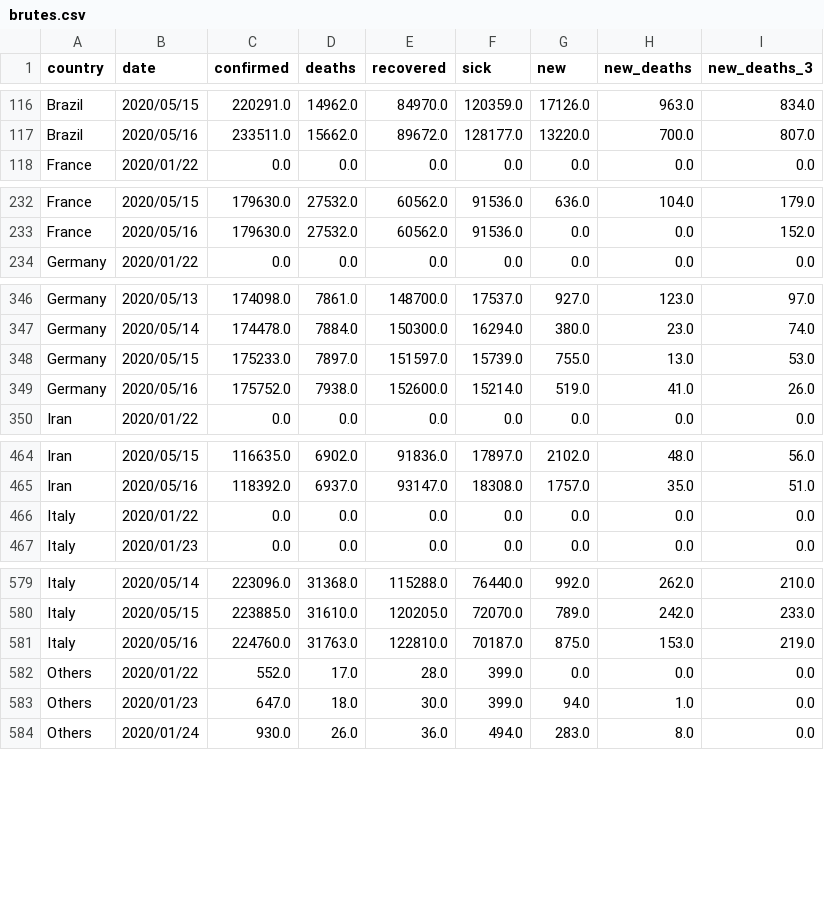
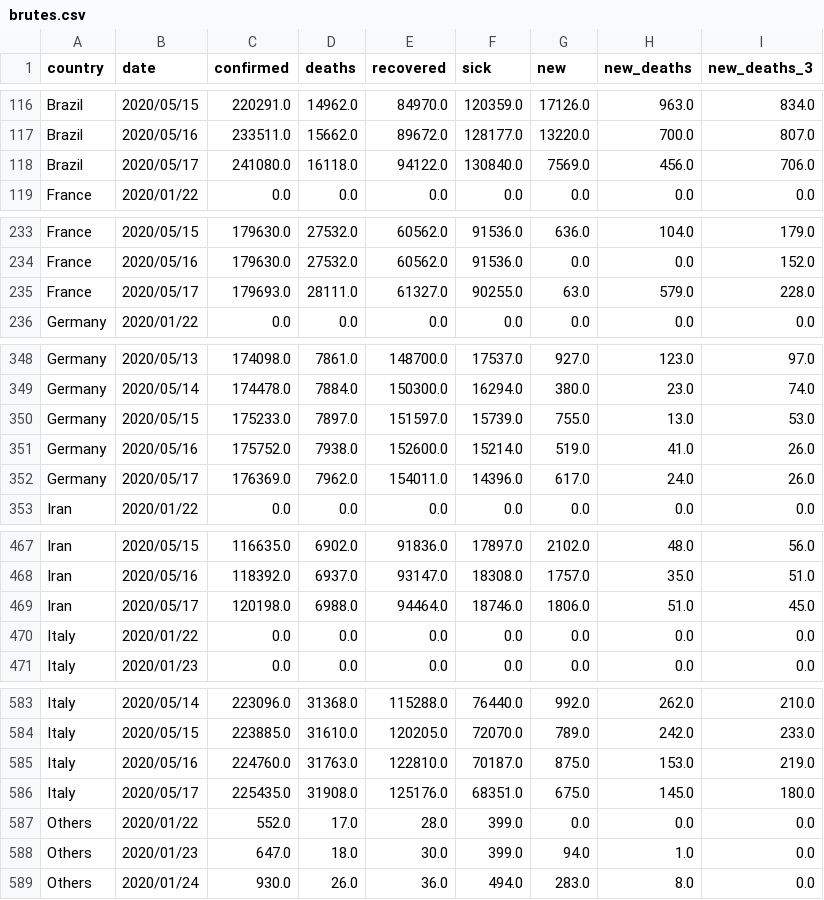
Before and after one commit to Cohhort/Covid19, a CSV file: public/data/brutes.csv, drawn as a sheet; only a part is shown, gaps mark what is left out; the diff covers the shown part only.

```diff
--- a/public/data/brutes.csv
+++ b/public/data/brutes.csv
@@ -117,2 +117,3 @@ Brazil,2020/05/15,220291.0,14962.0,84970.0,120359.0,17126.0,963.0,834.0
 Brazil,2020/05/16,233511.0,15662.0,89672.0,128177.0,13220.0,700.0,807.0
+Brazil,2020/05/17,241080.0,16118.0,94122.0,130840.0,7569.0,456.0,706.0
 France,2020/01/22,0.0,0.0,0.0,0.0,0.0,0.0,0.0
@@ -233,2 +234,3 @@ France,2020/05/15,179630.0,27532.0,60562.0,91536.0,636.0,104.0,179.0
 France,2020/05/16,179630.0,27532.0,60562.0,91536.0,0.0,0.0,152.0
+France,2020/05/17,179693.0,28111.0,61327.0,90255.0,63.0,579.0,228.0
 Germany,2020/01/22,0.0,0.0,0.0,0.0,0.0,0.0,0.0
@@ -349,2 +351,3 @@ Germany,2020/05/15,175233.0,7897.0,151597.0,15739.0,755.0,13.0,53.0
 Germany,2020/05/16,175752.0,7938.0,152600.0,15214.0,519.0,41.0,26.0
+Germany,2020/05/17,176369.0,7962.0,154011.0,14396.0,617.0,24.0,26.0
 Iran,2020/01/22,0.0,0.0,0.0,0.0,0.0,0.0,0.0
@@ -465,2 +468,3 @@ Iran,2020/05/15,116635.0,6902.0,91836.0,17897.0,2102.0,48.0,56.0
 Iran,2020/05/16,118392.0,6937.0,93147.0,18308.0,1757.0,35.0,51.0
+Iran,2020/05/17,120198.0,6988.0,94464.0,18746.0,1806.0,51.0,45.0
 Italy,2020/01/22,0.0,0.0,0.0,0.0,0.0,0.0,0.0
@@ -581,2 +585,3 @@ Italy,2020/05/15,223885.0,31610.0,120205.0,72070.0,789.0,242.0,233.0
 Italy,2020/05/16,224760.0,31763.0,122810.0,70187.0,875.0,153.0,219.0
+Italy,2020/05/17,225435.0,31908.0,125176.0,68351.0,675.0,145.0,180.0
 Others,2020/01/22,552.0,17.0,28.0,399.0,0.0,0.0,0.0
```
Also changed, not shown: 6 added rows elsewhere in this file, public/data/mains_enrichis.csv, 2 other files.
